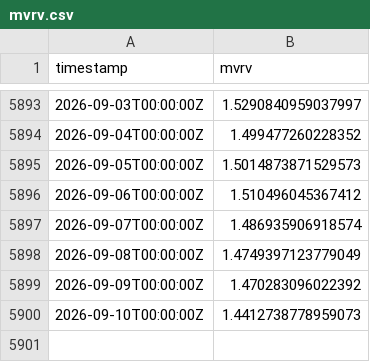
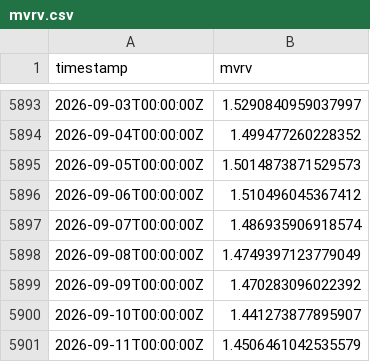
Before and after one commit to PXLabs-code/crypto-market-indicators, a CSV file: data/btc/mvrv.csv, drawn as a sheet; only a part is shown, gaps mark what is left out.

```diff
--- a/data/btc/mvrv.csv
+++ b/data/btc/mvrv.csv
@@ -5899,2 +5899,3 @@ timestamp,mvrv
 2026-09-09T00:00:00Z,1.470283096022392
-2026-09-10T00:00:00Z,1.4412738778959073
+2026-09-10T00:00:00Z,1.441273877895907
+2026-09-11T00:00:00Z,1.4506461042535579
```
Also changed, not shown: data/btc/funding_rates.csv, data/btc/spot_ohlcv.csv, 4 other files.
